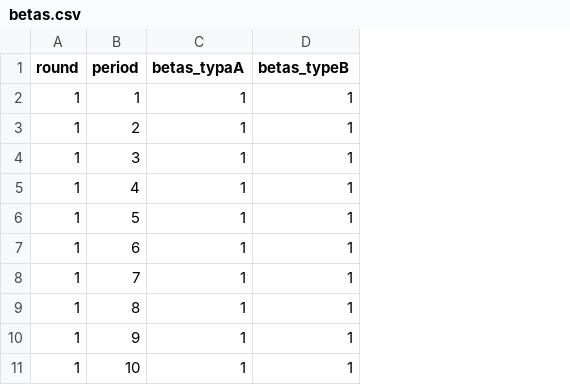
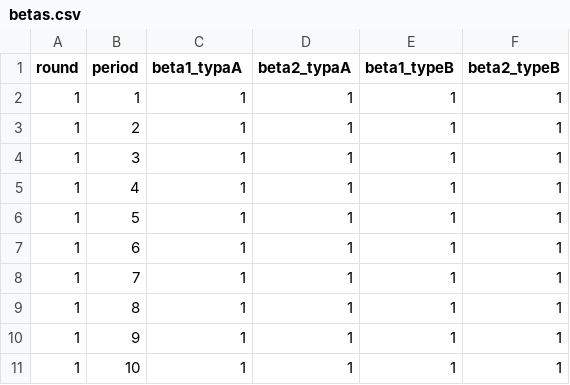
Before and after one commit to anishsasanur/HAI_Pricing, a CSV file: hai_pricing/public/Data/betas.csv, drawn as a sheet; only a part is shown; the diff names each change by its address in the sheet, - before the commit and + after, or states it on an @@ line.

```diff
--- a/hai_pricing/public/Data/betas.csv
+++ b/hai_pricing/public/Data/betas.csv
+column E (beta1_typeB), rows 2-11: all 1
+column F (beta2_typeB), rows 2-11: all 1
-C1: betas_typaA
+C1: beta1_typaA
-D1: betas_typeB
+D1: beta2_typaA
```
Also changed, not shown: hai_pricing/public/Data/alphas.csv, hai_pricing/public/Data/signals.csv, 3 other files.
